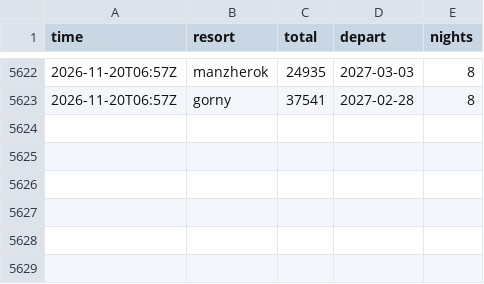
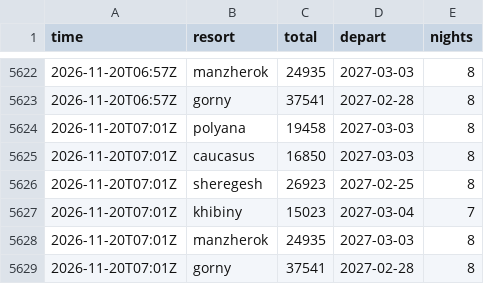
Before and after one commit to JohnLennon000/ski-tickets, a CSV file: docs/data/best.csv, drawn as a sheet; only a part is shown, gaps mark what is left out; the diff names each change by its address in the sheet, - before the commit and + after, or states it on an @@ line.

```diff
--- a/docs/data/best.csv
+++ b/docs/data/best.csv
+row 5624: 2026-11-20T07:01Z | polyana | 19458 | 2027-03-03 | 8
+row 5625: 2026-11-20T07:01Z | caucasus | 16850 | 2027-03-03 | 8
+row 5626: 2026-11-20T07:01Z | sheregesh | 26923 | 2027-02-25 | 8
+row 5627: 2026-11-20T07:01Z | khibiny | 15023 | 2027-03-04 | 7
+row 5628: 2026-11-20T07:01Z | manzherok | 24935 | 2027-03-03 | 8
+row 5629: 2026-11-20T07:01Z | gorny | 37541 | 2027-02-28 | 8
```
Also changed, not shown: docs/data/trips/manzherok.csv, 2 other files.
